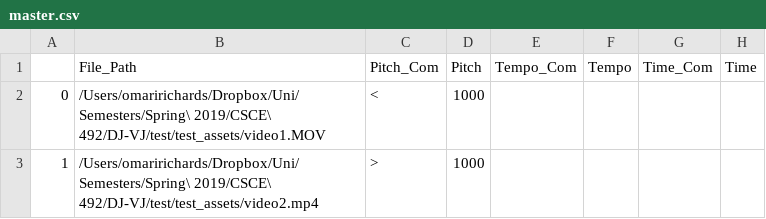
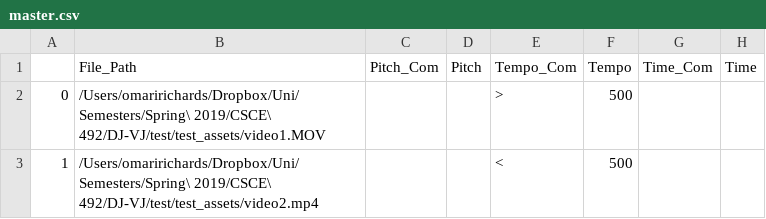
Before and after one commit to SCCapstone/DJ-VJ, a CSV file: master.csv, drawn as a sheet.

```diff
--- a/master.csv
+++ b/master.csv
@@ -1,3 +1,3 @@
 ,File_Path,Pitch_Com,Pitch,Tempo_Com,Tempo,Time_Com,Time
-0,/Users/omaririchards/Dropbox/Uni/Semesters/Spring\ 2019/CSCE\ 492/DJ-VJ/test/test_assets/video1.MOV,<,1000,,,,
-1,/Users/omaririchards/Dropbox/Uni/Semesters/Spring\ 2019/CSCE\ 492/DJ-VJ/test/test_assets/video2.mp4,>,1000,,,,
+0,/Users/omaririchards/Dropbox/Uni/Semesters/Spring\ 2019/CSCE\ 492/DJ-VJ/test/test_assets/video1.MOV,,,>,500,,
+1,/Users/omaririchards/Dropbox/Uni/Semesters/Spring\ 2019/CSCE\ 492/DJ-VJ/test/test_assets/video2.mp4,,,<,500,,
```
Also changed, not shown: df.csv, 2 other files.
